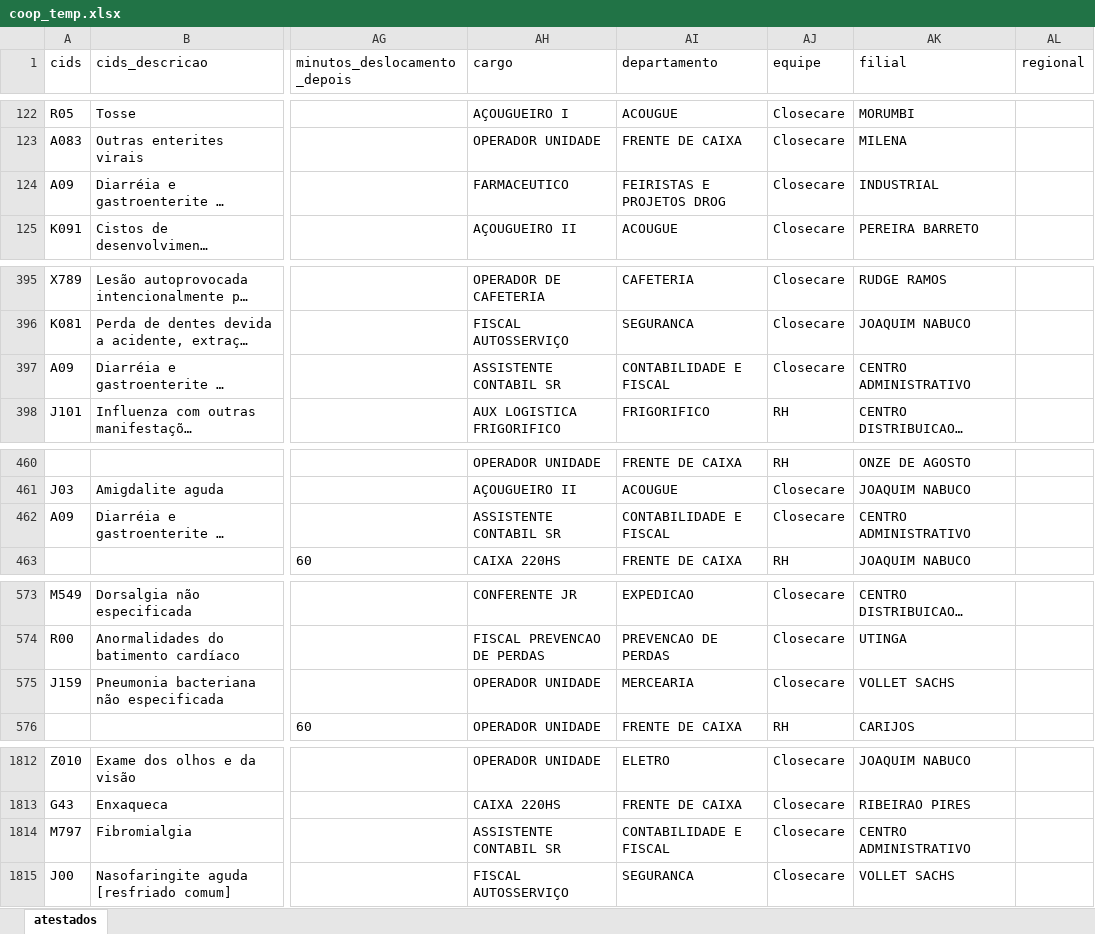
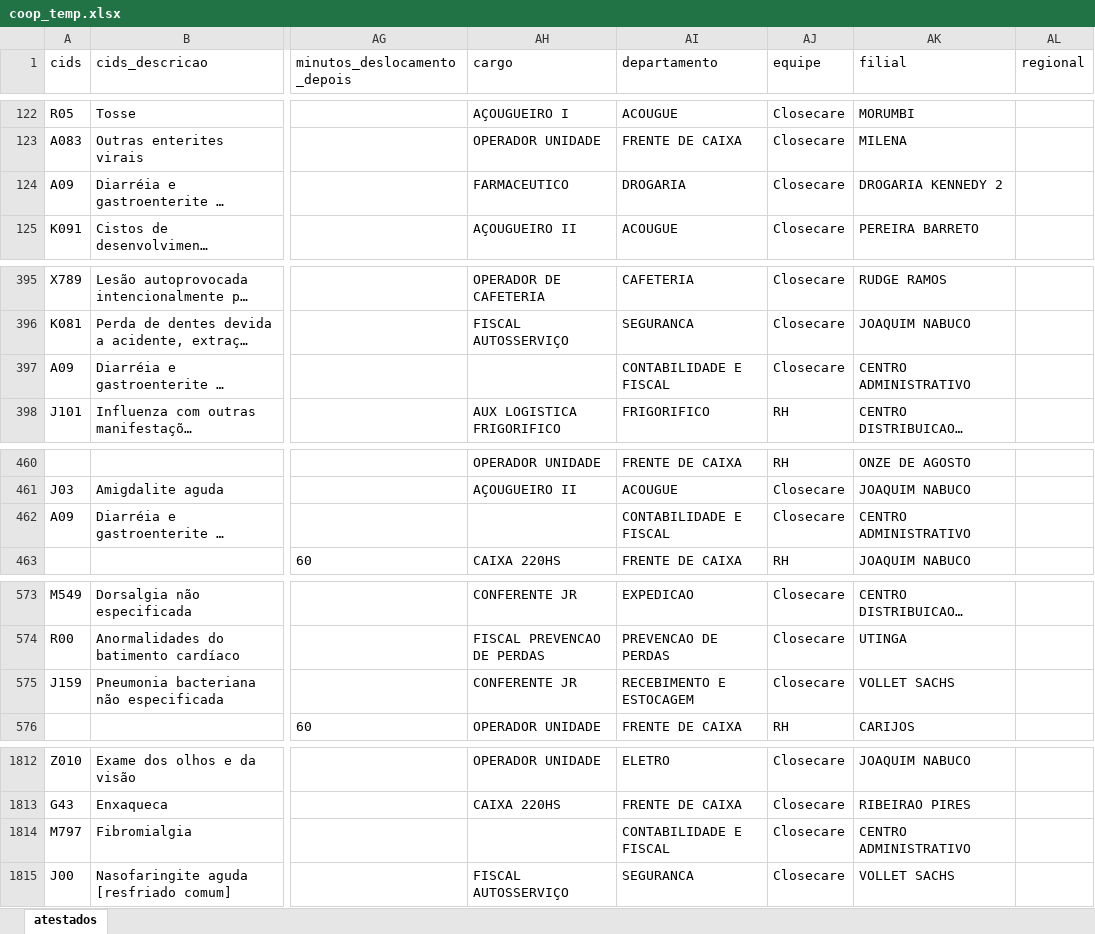
Before and after one commit to VerNancio/extract_excels_automation_expert, an Excel workbook: data/coop/temp/coop_temp.xlsx, sheet atestados, drawn as a sheet; only a part is shown, gaps mark what is left out; long unchanged cells end in …; values as stored, in another font and other column widths than the file's, no borders; the diff covers the shown part only; the diff names each change by its address in the sheet, - before the commit and + after, or states it on an @@ line.

```diff
--- a/data/coop/temp/coop_temp.xlsx (sheet atestados)
+++ b/data/coop/temp/coop_temp.xlsx (sheet atestados)
-AI124 (departamento): FEIRISTAS E PROJETOS DROG
+AI124 (departamento): DROGARIA
-AK124 (filial): INDUSTRIAL
+AK124 (filial): DROGARIA KENNEDY 2
-AH397 (cargo): ASSISTENTE CONTABIL SR
+AH397 (cargo): (empty)
-AH462 (cargo): ASSISTENTE CONTABIL SR
+AH462 (cargo): (empty)
-AH575 (cargo): OPERADOR UNIDADE
+AH575 (cargo): CONFERENTE JR
-AI575 (departamento): MERCEARIA
+AI575 (departamento): RECEBIMENTO E ESTOCAGEM
-AH1814 (cargo): ASSISTENTE CONTABIL SR
+AH1814 (cargo): (empty)
```
Also changed, not shown: 1 edited cell elsewhere in this sheet, data/copa-energia/temp/copa-energia_temp.xlsx, 5 other files.
